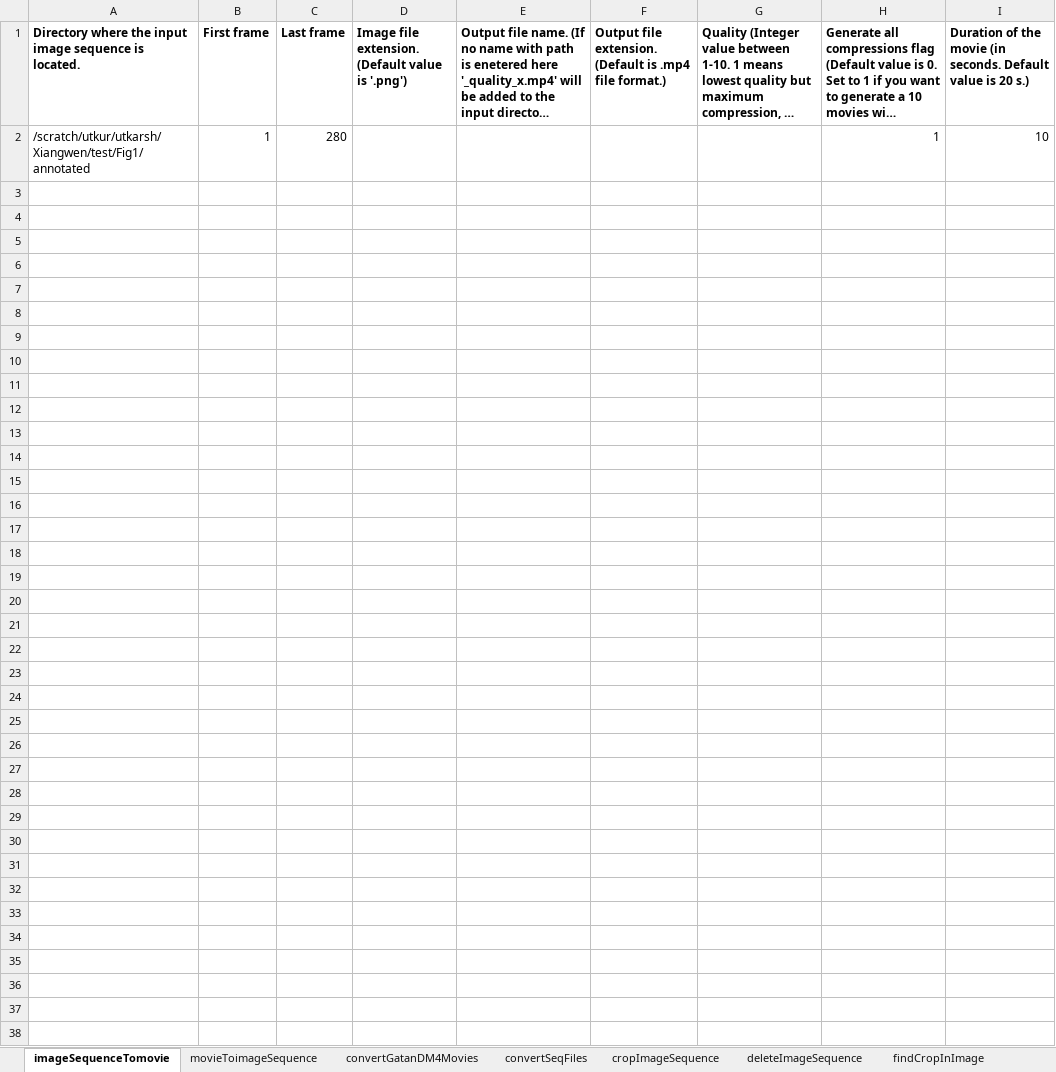
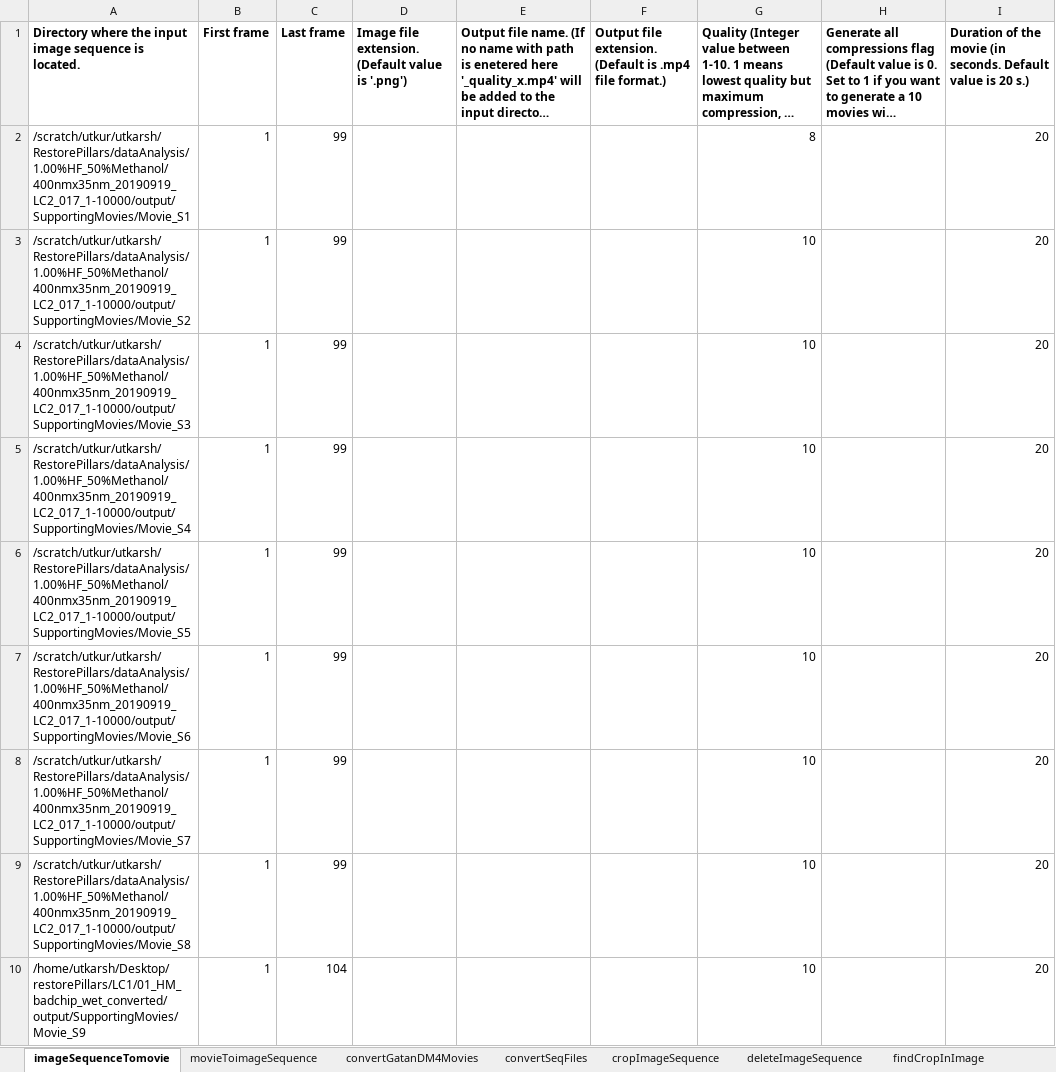
Before and after one commit to uanand/Utility, an Excel workbook: inputs.xlsx, sheet imageSequenceTomovie, drawn as a sheet; long unchanged cells end in …; values as stored, in another font and other column widths than the file's, no borders; removed rows and columns are numbered as before the commit, all else as after; the diff names each change by its address in the sheet, - before the commit and + after, or states it on an @@ line.

```diff
--- a/inputs.xlsx (sheet imageSequenceTomovie)
+++ b/inputs.xlsx (sheet imageSequenceTomovie)
-row 2: /scratch/utkur/utkarsh/Xiangwen/test/Fig1/annotated | 1 | 280 |  |  |  |  | 1 | 10
+row 2: /scratch/utkur/utkarsh/RestorePillars/dataAnalysis/1.00%HF_50%Methanol/400nmx35nm_20190919_LC2_017_1-10000/output/SupportingMovies/Movie_S1 | 1 | 99 |  |  |  | 8 |  | 20
+row 3: /scratch/utkur/utkarsh/RestorePillars/dataAnalysis/1.00%HF_50%Methanol/400nmx35nm_20190919_LC2_017_1-10000/output/SupportingMovies/Movie_S2 | 1 | 99 |  |  |  | 10 |  | 20
+row 4: /scratch/utkur/utkarsh/RestorePillars/dataAnalysis/1.00%HF_50%Methanol/400nmx35nm_20190919_LC2_017_1-10000/output/SupportingMovies/Movie_S3 | 1 | 99 |  |  |  | 10 |  | 20
+row 5: /scratch/utkur/utkarsh/RestorePillars/dataAnalysis/1.00%HF_50%Methanol/400nmx35nm_20190919_LC2_017_1-10000/output/SupportingMovies/Movie_S4 | 1 | 99 |  |  |  | 10 |  | 20
+row 6: /scratch/utkur/utkarsh/RestorePillars/dataAnalysis/1.00%HF_50%Methanol/400nmx35nm_20190919_LC2_017_1-10000/output/SupportingMovies/Movie_S5 | 1 | 99 |  |  |  | 10 |  | 20
+row 7: /scratch/utkur/utkarsh/RestorePillars/dataAnalysis/1.00%HF_50%Methanol/400nmx35nm_20190919_LC2_017_1-10000/output/SupportingMovies/Movie_S6 | 1 | 99 |  |  |  | 10 |  | 20
+row 8: /scratch/utkur/utkarsh/RestorePillars/dataAnalysis/1.00%HF_50%Methanol/400nmx35nm_20190919_LC2_017_1-10000/output/SupportingMovies/Movie_S7 | 1 | 99 |  |  |  | 10 |  | 20
+row 9: /scratch/utkur/utkarsh/RestorePillars/dataAnalysis/1.00%HF_50%Methanol/400nmx35nm_20190919_LC2_017_1-10000/output/SupportingMovies/Movie_S8 | 1 | 99 |  |  |  | 10 |  | 20
+row 10: /home/utkarsh/Desktop/restorePillars/LC1/01_HM_badchip_wet_converted/output/SupportingMovies/Movie_S9 | 1 | 104 |  |  |  | 10 |  | 20
```
Also changed, not shown: sheet findCropInImage, sheet convertGatanDM4Movies, sheet movingAverageImages, 1 other file.
